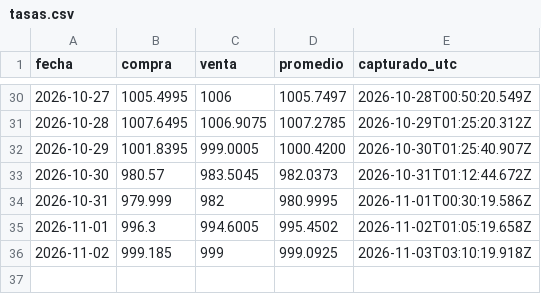
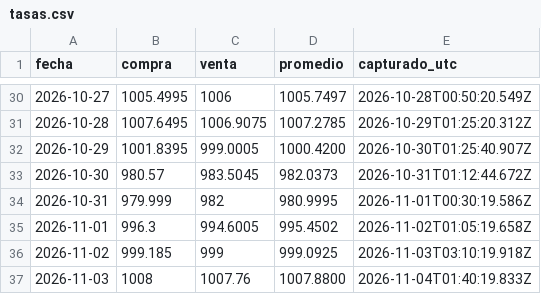
Before and after one commit to supermel1969/tasas, a CSV file: tasas.csv, drawn as a sheet; only a part is shown, gaps mark what is left out; the diff names each change by its address in the sheet, - before the commit and + after, or states it on an @@ line.

```diff
--- a/tasas.csv
+++ b/tasas.csv
+row 37: 2026-11-03 | 1008 | 1007.76 | 1007.8800 | 2026-11-04T01:40:19.833Z
```
